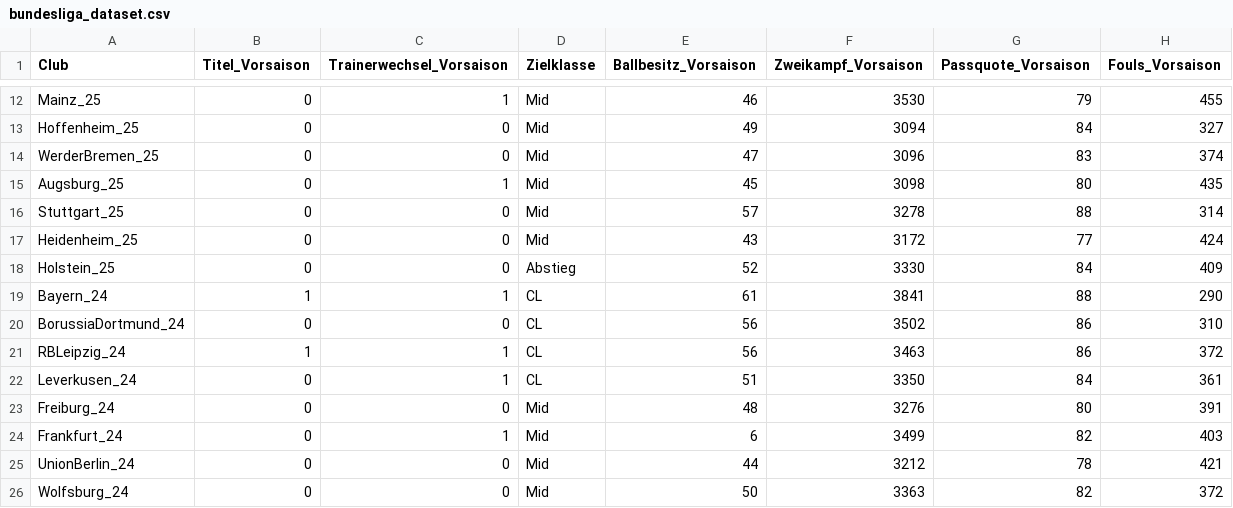
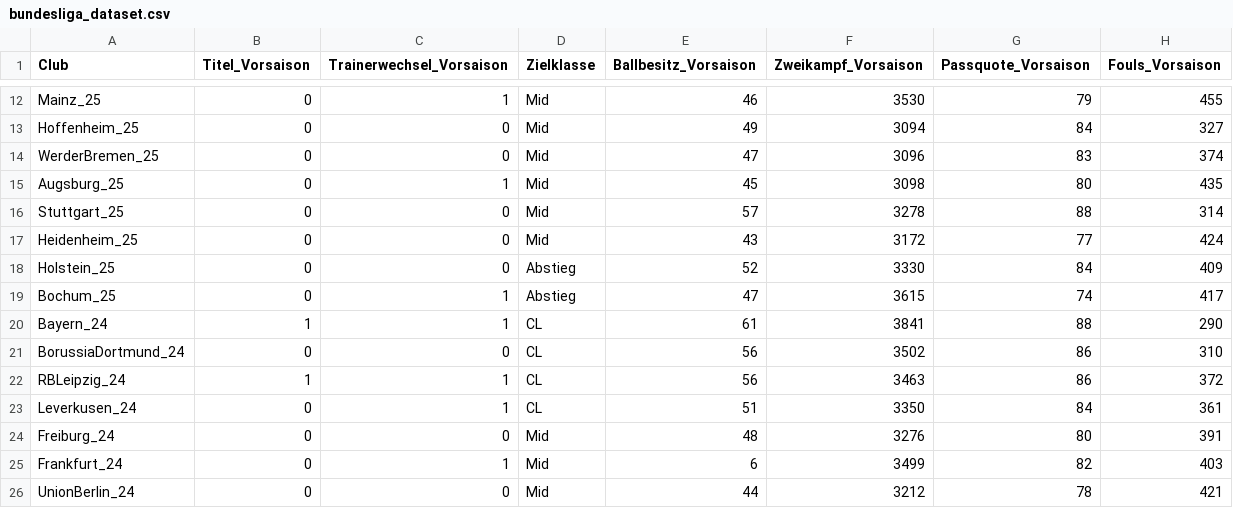
Before and after one commit to IsabellFtz/fustatCART, a CSV file: data/bundesliga_dataset.csv, drawn as a sheet; only a part is shown, gaps mark what is left out; the shorter side is filled out with more unchanged rows.

```diff
--- a/data/bundesliga_dataset.csv
+++ b/data/bundesliga_dataset.csv
@@ -18,2 +18,3 @@ Heidenheim_25;0;0;Mid;43;3172;77;424
 Holstein_25;0;0;Abstieg;52;3330;84;409
+Bochum_25;0;1;Abstieg;47;3615;74;417
 Bayern_24;1;1;CL;61;3841;88;290
```
Also changed, not shown: 1 other file.
